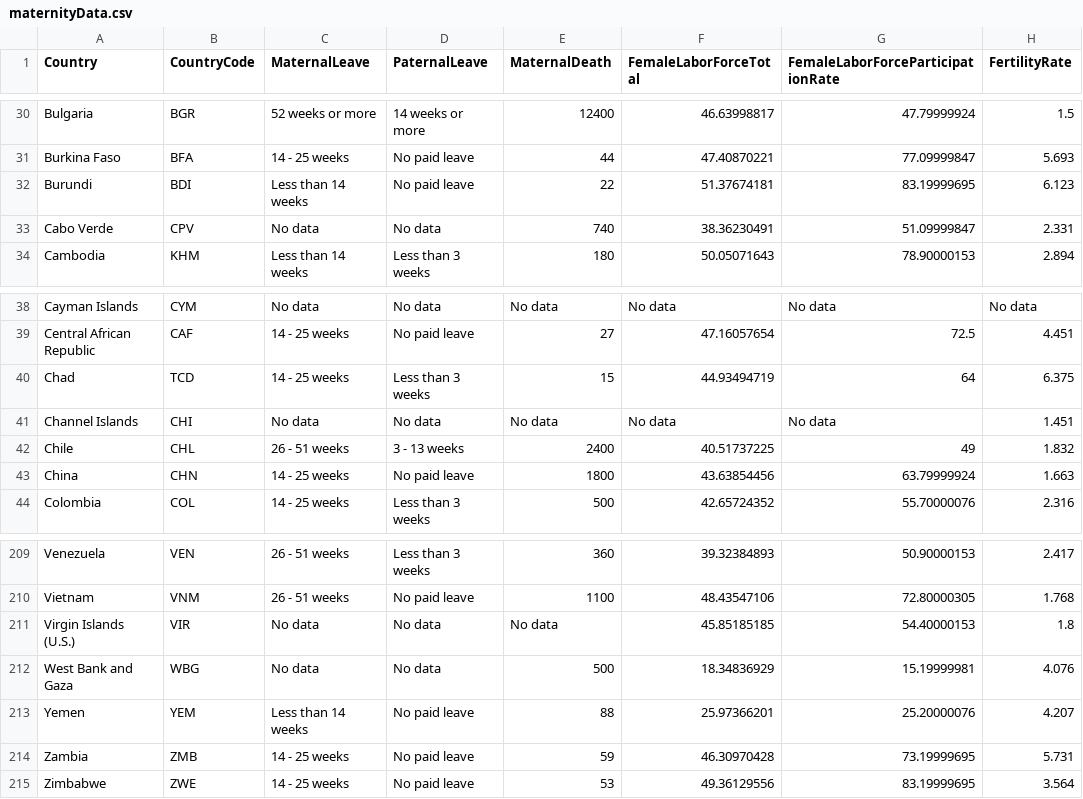
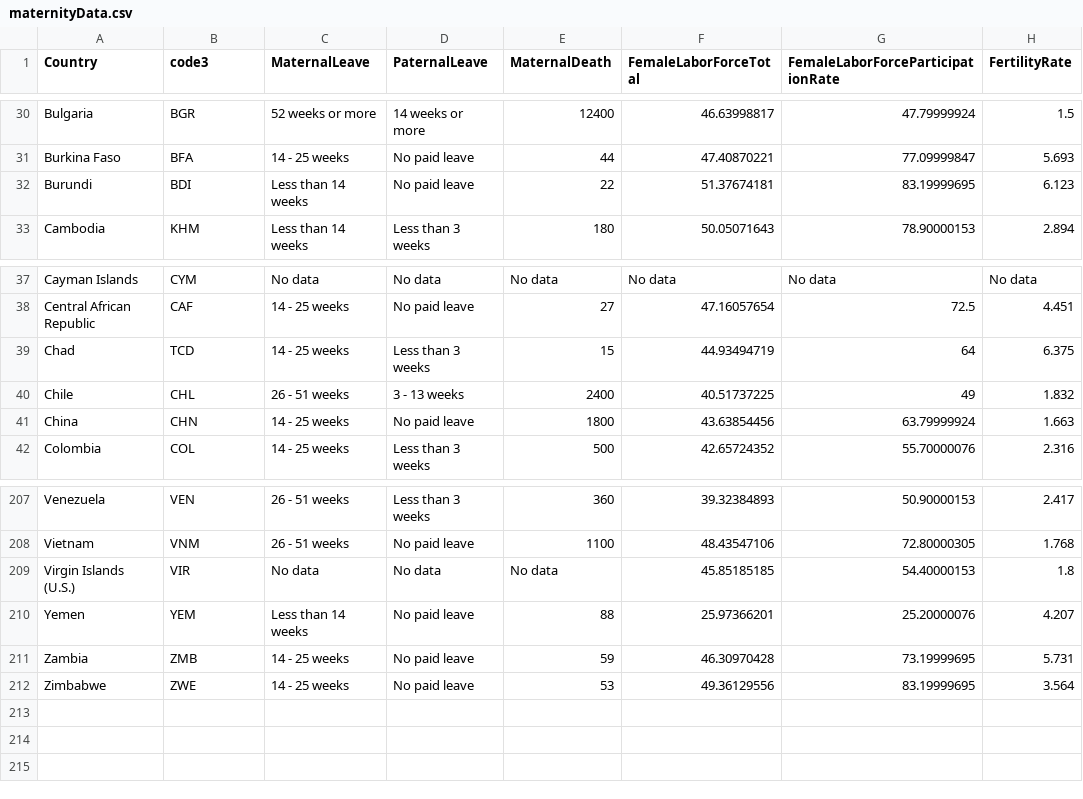
Before and after one commit to tolomaps/maternity, a CSV file: data/maternityData.csv, drawn as a sheet; only a part is shown, gaps mark what is left out; the diff names each change by its address in the sheet, - before the commit and + after, or states it on an @@ line.

```diff
--- a/data/maternityData.csv
+++ b/data/maternityData.csv
-B1: CountryCode
+B1: code3
-row 33: Cabo Verde | CPV | No data | No data | 740 | 38.36230491 | 51.09999847 | 2.331
-row 41: Channel Islands | CHI | No data | No data | No data | No data | No data | 1.451
-row 212: West Bank and Gaza | WBG | No data | No data | 500 | 18.34836929 | 15.19999981 | 4.076
```
Also changed, not shown: 3 other files.
